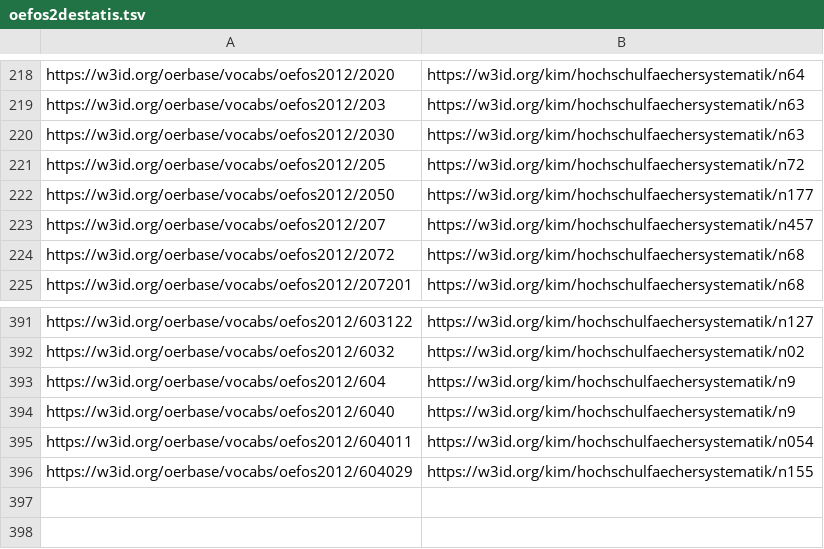
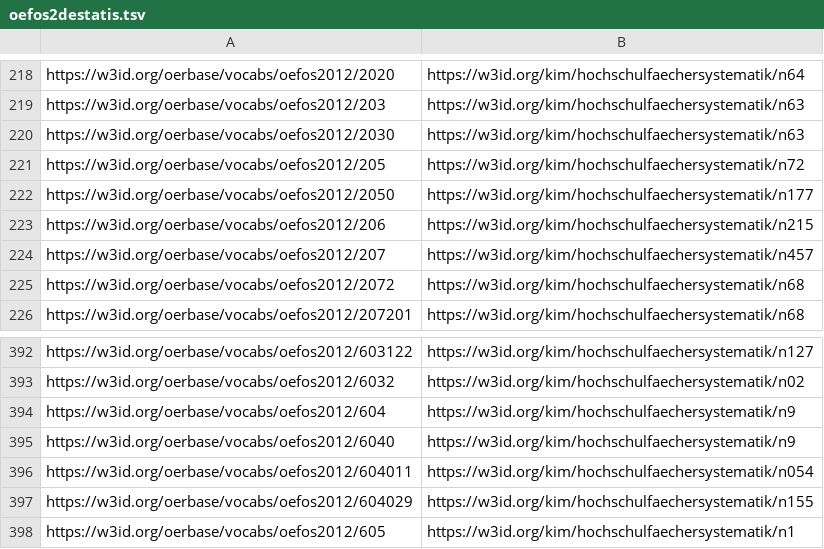
Before and after one commit to TIBHannover/oersi-etl, a TSV file: data/maps/oefos2destatis.tsv, drawn as a sheet; only a part is shown, gaps mark what is left out.

```diff
--- a/data/maps/oefos2destatis.tsv
+++ b/data/maps/oefos2destatis.tsv
@@ -222,2 +222,3 @@ https://w3id.org/oerbase/vocabs/oefos2012/205	https://w3id.org/kim/hochschulfaec
 https://w3id.org/oerbase/vocabs/oefos2012/2050	https://w3id.org/kim/hochschulfaechersystematik/n177
+https://w3id.org/oerbase/vocabs/oefos2012/206	https://w3id.org/kim/hochschulfaechersystematik/n215
 https://w3id.org/oerbase/vocabs/oefos2012/207	https://w3id.org/kim/hochschulfaechersystematik/n457
@@ -396 +397,2 @@ https://w3id.org/oerbase/vocabs/oefos2012/604011	https://w3id.org/kim/hochschulf
 https://w3id.org/oerbase/vocabs/oefos2012/604029	https://w3id.org/kim/hochschulfaechersystematik/n155
+https://w3id.org/oerbase/vocabs/oefos2012/605	https://w3id.org/kim/hochschulfaechersystematik/n1
```
Also changed, not shown: 2 other files.
